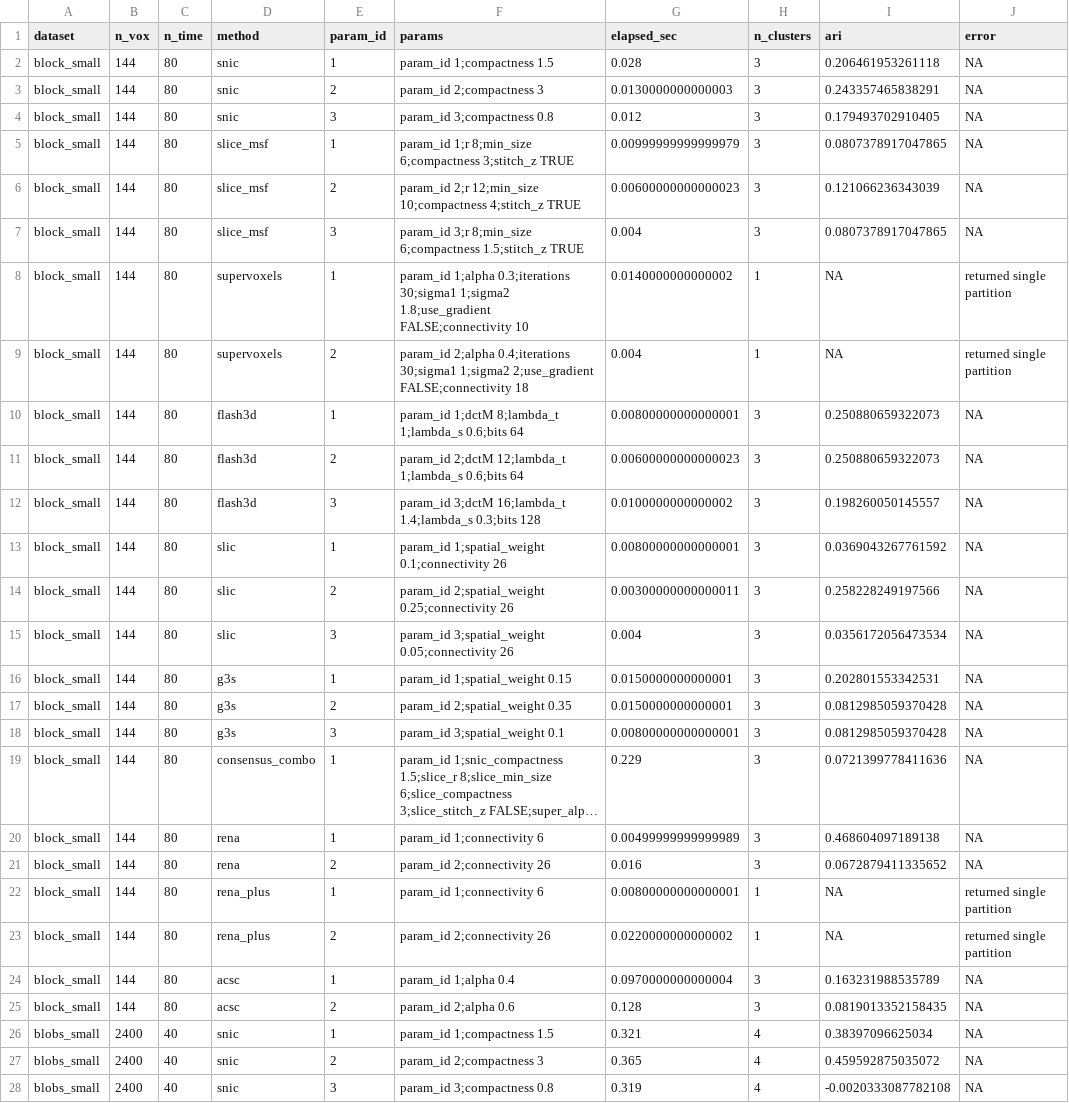
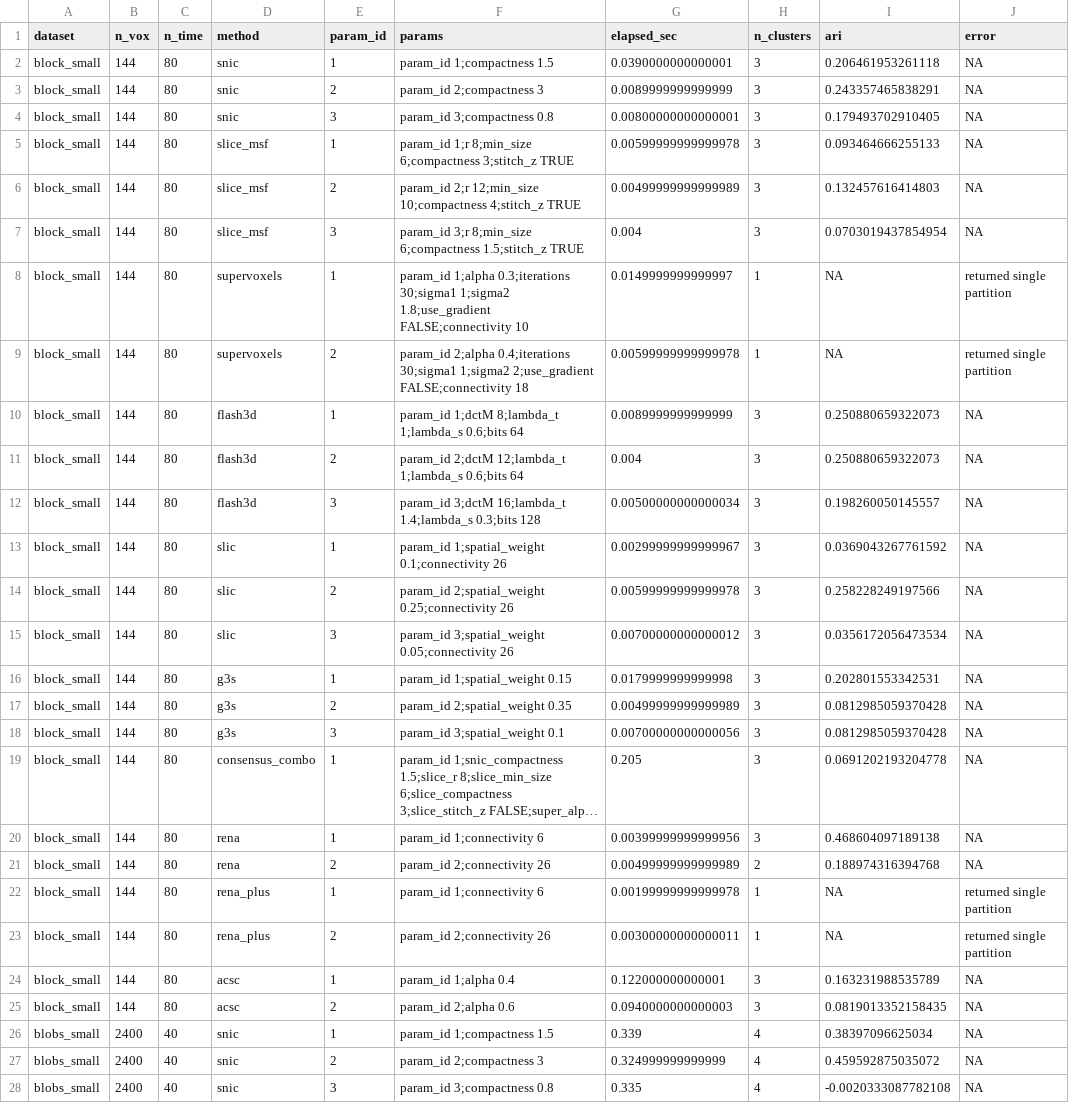
Before and after one commit to bbuchsbaum/neurocluster, a CSV file: inst/benchmarks/results.csv, drawn as a sheet; only a part is shown; long unchanged cells end in …; the diff covers the shown part only; the diff names each change by its address in the sheet, - before the commit and + after, or states it on an @@ line.

```diff
--- a/inst/benchmarks/results.csv
+++ b/inst/benchmarks/results.csv
-G2 (elapsed_sec): 0.028
+G2 (elapsed_sec): 0.0390000000000001
-G3 (elapsed_sec): 0.0130000000000003
+G3 (elapsed_sec): 0.0089999999999999
-G4 (elapsed_sec): 0.012
+G4 (elapsed_sec): 0.00800000000000001
-G5 (elapsed_sec): 0.00999999999999979
+G5 (elapsed_sec): 0.00599999999999978
-I5 (ari): 0.0807378917047865
+I5 (ari): 0.093464666255133
-G6 (elapsed_sec): 0.00600000000000023
+G6 (elapsed_sec): 0.00499999999999989
-I6 (ari): 0.121066236343039
+I6 (ari): 0.132457616414803
-I7 (ari): 0.0807378917047865
+I7 (ari): 0.0703019437854954
-G8 (elapsed_sec): 0.0140000000000002
+G8 (elapsed_sec): 0.0149999999999997
-G9 (elapsed_sec): 0.004
+G9 (elapsed_sec): 0.00599999999999978
-G10 (elapsed_sec): 0.00800000000000001
+G10 (elapsed_sec): 0.0089999999999999
-G11 (elapsed_sec): 0.00600000000000023
+G11 (elapsed_sec): 0.004
-G12 (elapsed_sec): 0.0100000000000002
+G12 (elapsed_sec): 0.00500000000000034
-G13 (elapsed_sec): 0.00800000000000001
+G13 (elapsed_sec): 0.00299999999999967
-G14 (elapsed_sec): 0.00300000000000011
+G14 (elapsed_sec): 0.00599999999999978
-G15 (elapsed_sec): 0.004
+G15 (elapsed_sec): 0.00700000000000012
-G16 (elapsed_sec): 0.0150000000000001
+G16 (elapsed_sec): 0.0179999999999998
-G17 (elapsed_sec): 0.0150000000000001
+G17 (elapsed_sec): 0.00499999999999989
-G18 (elapsed_sec): 0.00800000000000001
+G18 (elapsed_sec): 0.00700000000000056
-G19 (elapsed_sec): 0.229
+G19 (elapsed_sec): 0.205
-I19 (ari): 0.0721399778411636
+I19 (ari): 0.0691202193204778
-G20 (elapsed_sec): 0.00499999999999989
+G20 (elapsed_sec): 0.00399999999999956
-G21 (elapsed_sec): 0.016
+G21 (elapsed_sec): 0.00499999999999989
-H21 (n_clusters): 3
+H21 (n_clusters): 2
-I21 (ari): 0.0672879411335652
+I21 (ari): 0.188974316394768
-G22 (elapsed_sec): 0.00800000000000001
+G22 (elapsed_sec): 0.00199999999999978
-G23 (elapsed_sec): 0.0220000000000002
+G23 (elapsed_sec): 0.00300000000000011
-G24 (elapsed_sec): 0.0970000000000004
+G24 (elapsed_sec): 0.122000000000001
-G25 (elapsed_sec): 0.128
+G25 (elapsed_sec): 0.0940000000000003
-G26 (elapsed_sec): 0.321
+G26 (elapsed_sec): 0.339
-G27 (elapsed_sec): 0.365
+G27 (elapsed_sec): 0.324999999999999
-G28 (elapsed_sec): 0.319
+G28 (elapsed_sec): 0.335
```
Also changed, not shown: 93 edited cells elsewhere in this file, 2 other files.
